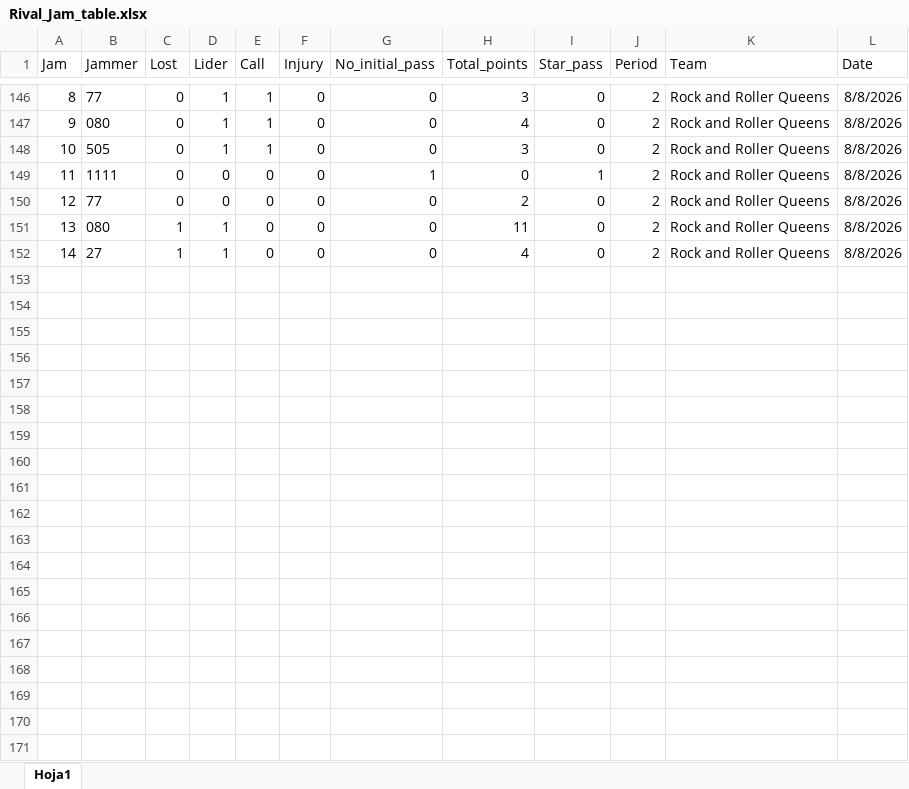
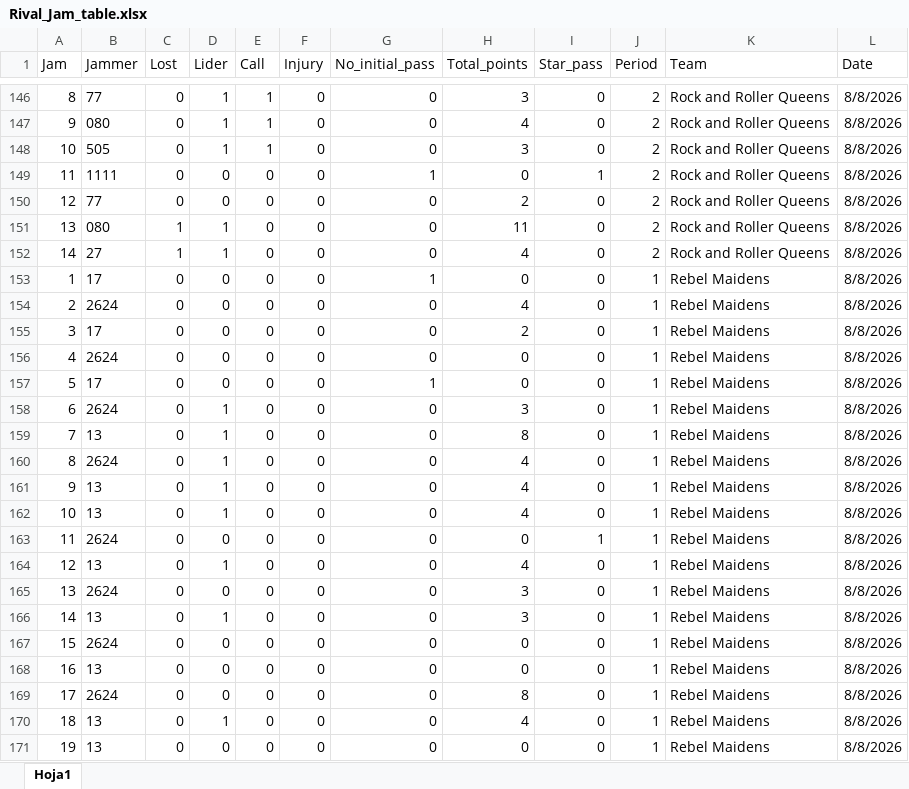
Before and after one commit to nhernandezz970408/Radical_stats, an Excel workbook: data/Rival_Jam_table.xlsx, sheet Hoja1, drawn as a sheet; only a part is shown, gaps mark what is left out; values as stored, in another font and other column widths than the file's, no borders; the diff covers the shown part only; the diff names each change by its address in the sheet, - before the commit and + after, or states it on an @@ line.

```diff
--- a/data/Rival_Jam_table.xlsx (sheet Hoja1)
+++ b/data/Rival_Jam_table.xlsx (sheet Hoja1)
+row 153: 1 | 17 | 0 | 0 | 0 | 0 | 1 | 0 | 0 | 1 | Rebel Maidens | 8/8/2026
+row 154: 2 | 2624 | 0 | 0 | 0 | 0 | 0 | 4 | 0 | 1 | Rebel Maidens | 8/8/2026
+row 155: 3 | 17 | 0 | 0 | 0 | 0 | 0 | 2 | 0 | 1 | Rebel Maidens | 8/8/2026
+row 156: 4 | 2624 | 0 | 0 | 0 | 0 | 0 | 0 | 0 | 1 | Rebel Maidens | 8/8/2026
+row 157: 5 | 17 | 0 | 0 | 0 | 0 | 1 | 0 | 0 | 1 | Rebel Maidens | 8/8/2026
+row 158: 6 | 2624 | 0 | 1 | 0 | 0 | 0 | 3 | 0 | 1 | Rebel Maidens | 8/8/2026
+row 159: 7 | 13 | 0 | 1 | 0 | 0 | 0 | 8 | 0 | 1 | Rebel Maidens | 8/8/2026
+row 160: 8 | 2624 | 0 | 1 | 0 | 0 | 0 | 4 | 0 | 1 | Rebel Maidens | 8/8/2026
+row 161: 9 | 13 | 0 | 1 | 0 | 0 | 0 | 4 | 0 | 1 | Rebel Maidens | 8/8/2026
+row 162: 10 | 13 | 0 | 1 | 0 | 0 | 0 | 4 | 0 | 1 | Rebel Maidens | 8/8/2026
+row 163: 11 | 2624 | 0 | 0 | 0 | 0 | 0 | 0 | 1 | 1 | Rebel Maidens | 8/8/2026
+row 164: 12 | 13 | 0 | 1 | 0 | 0 | 0 | 4 | 0 | 1 | Rebel Maidens | 8/8/2026
+row 165: 13 | 2624 | 0 | 0 | 0 | 0 | 0 | 3 | 0 | 1 | Rebel Maidens | 8/8/2026
+row 166: 14 | 13 | 0 | 1 | 0 | 0 | 0 | 3 | 0 | 1 | Rebel Maidens | 8/8/2026
+row 167: 15 | 2624 | 0 | 0 | 0 | 0 | 0 | 0 | 0 | 1 | Rebel Maidens | 8/8/2026
+row 168: 16 | 13 | 0 | 0 | 0 | 0 | 0 | 0 | 0 | 1 | Rebel Maidens | 8/8/2026
+row 169: 17 | 2624 | 0 | 0 | 0 | 0 | 0 | 8 | 0 | 1 | Rebel Maidens | 8/8/2026
+row 170: 18 | 13 | 0 | 1 | 0 | 0 | 0 | 4 | 0 | 1 | Rebel Maidens | 8/8/2026
+row 171: 19 | 13 | 0 | 0 | 0 | 0 | 0 | 0 | 0 | 1 | Rebel Maidens | 8/8/2026
```
Also changed, not shown: 22 added rows elsewhere in this sheet, data/Jam_table.xlsx, data/Lineups.xlsx, 17 other files.
